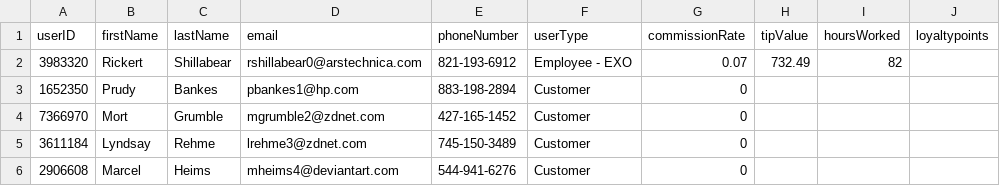
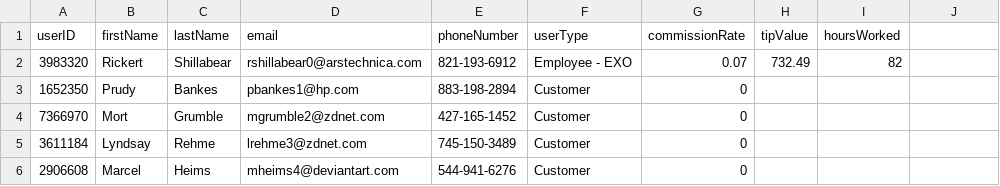
Before and after one commit to BTM495-Barbershop/lasection495, a CSV file: MOCK_DATA.csv, drawn as a sheet; only a part is shown.

Commit message:
Update MOCK_DATA.csv

```diff
--- a/MOCK_DATA.csv
+++ b/MOCK_DATA.csv
@@ -1,2 +1,2 @@
-userID,firstName,lastName,email,phoneNumber,userType,commissionRate,tipValue,hoursWorked,loyaltypoints
+userID,firstName,lastName,email,phoneNumber,userType,commissionRate,tipValue,hoursWorked
 3983320,Rickert,Shillabear,rshillabear0@arstechnica.com,821-193-6912,Employee - EXO,0.07,732.49,82
```
